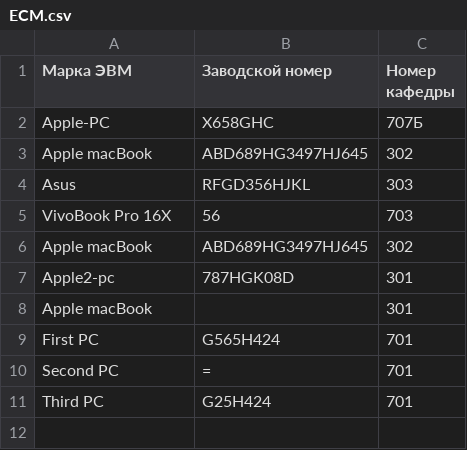
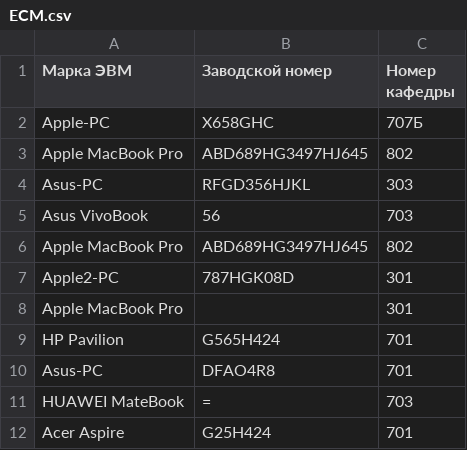
Before and after one commit to DrummerRed/Lab_project1, a CSV file: Program-2/ECM.csv, drawn as a sheet.

```diff
--- a/Program-2/ECM.csv
+++ b/Program-2/ECM.csv
@@ -2,10 +2,11 @@
 Apple-PC,X658GHC,707Б
-Apple macBook,ABD689HG3497HJ645,302
-Asus,RFGD356HJKL,303
-VivoBook Pro 16X,56,703
-Apple macBook,ABD689HG3497HJ645,302
-Apple2-pc,787HGK08D,301
-Apple macBook,,301
-First PC,G565H424,701
-Second PC,=,701
-Third PC,G25H424,701
+Apple MacBook Pro,ABD689HG3497HJ645,802
+Asus-PC,RFGD356HJKL,303
+Asus VivoBook,56,703
+Apple MacBook Pro,ABD689HG3497HJ645,802
+Apple2-PC,787HGK08D,301
+Apple MacBook Pro,,301
+HP Pavilion,G565H424,701
+Asus-PC,DFAO4R8,701
+HUAWEI MateBook,=,703
+Acer Aspire,G25H424,701
```
Also changed, not shown: Program-2/ECM_configuration.csv, 1 other file.
